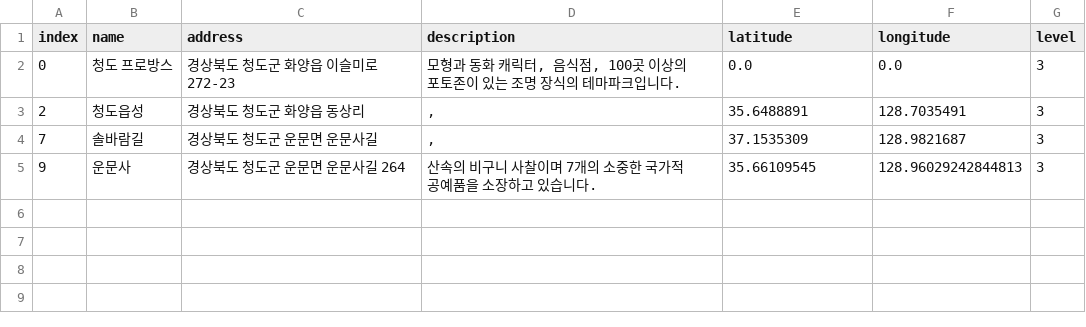
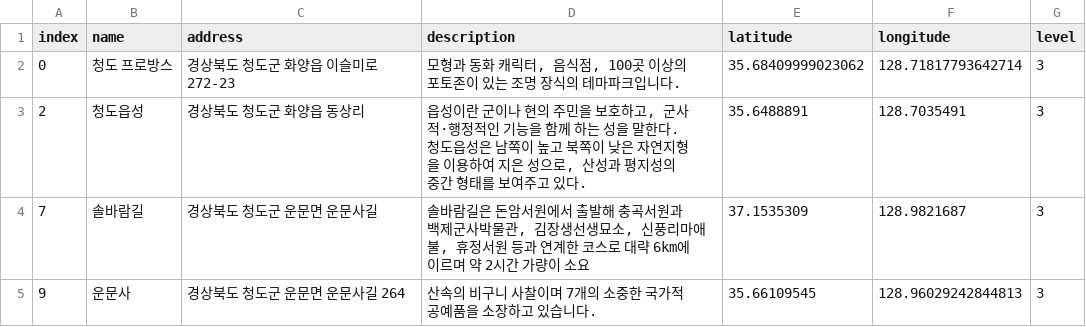
Before and after one commit to leedongyull/google-map-crawling, a CSV file: output/경상북도/경상북도_청도군.csv, drawn as a sheet.

Commit message:
Update 경상북도_청도군.csv

```diff
--- a/output/경상북도/경상북도_청도군.csv
+++ b/output/경상북도/경상북도_청도군.csv
@@ -1,5 +1,5 @@
 index,name,address,description,latitude,longitude,level
-0,청도 프로방스,경상북도 청도군 화양읍 이슬미로 272-23,"모형과 동화 캐릭터, 음식점, 100곳 이상의 포토존이 있는 조명 장식의 테마파크입니다.",0.0,0.0,3
-2,청도읍성,경상북도 청도군 화양읍 동상리,",",35.6488891,128.7035491,3
-7,솔바람길,경상북도 청도군 운문면 운문사길,",",37.1535309,128.9821687,3
+0,청도 프로방스,경상북도 청도군 화양읍 이슬미로 272-23,"모형과 동화 캐릭터, 음식점, 100곳 이상의 포토존이 있는 조명 장식의 테마파크입니다.",35.68409999023062,128.71817793642714,3
+2,청도읍성,경상북도 청도군 화양읍 동상리,"읍성이란 군이나 현의 주민을 보호하고, 군사적·행정적인 기능을 함께 하는 성을 말한다.청도읍성은 남쪽이 높고 북쪽이 낮은 자연지형을 이용하여 지은 성으로, 산성과 평지성의 중간 형태를 보여주고 있다.",35.6488891,128.7035491,3
+7,솔바람길,경상북도 청도군 운문면 운문사길,"솔바람길은 돈암서원에서 출발해 충곡서원과 백제군사박물관, 김장생선생묘소, 신풍리마애불, 휴정서원 등과 연계한 코스로 대략 6km에 이르며 약 2시간 가량이 소요",37.1535309,128.9821687,3
 9,운문사,경상북도 청도군 운문면 운문사길 264,산속의 비구니 사찰이며 7개의 소중한 국가적 공예품을 소장하고 있습니다.,35.66109545,128.96029242844813,3
```
